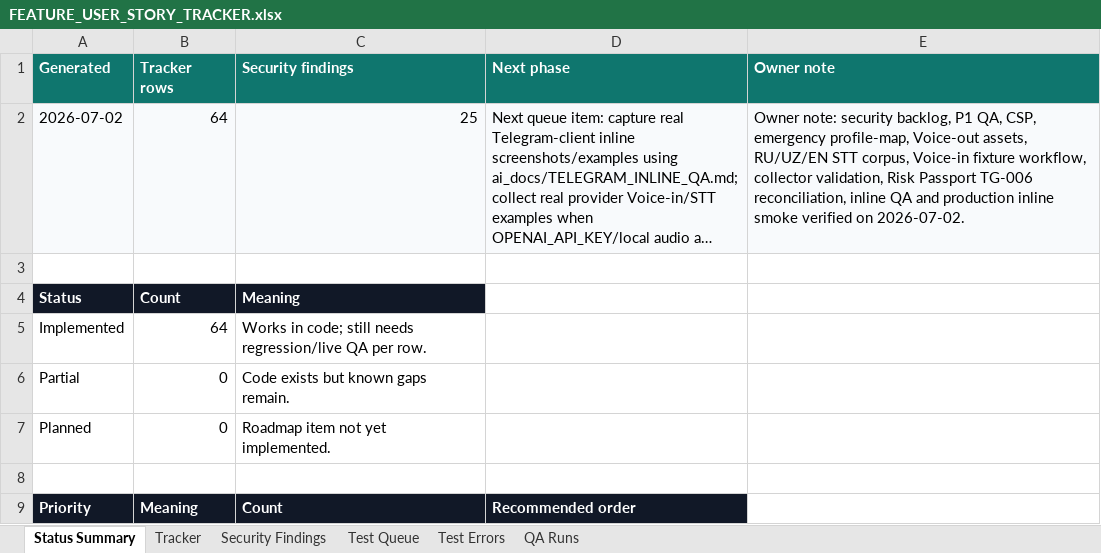
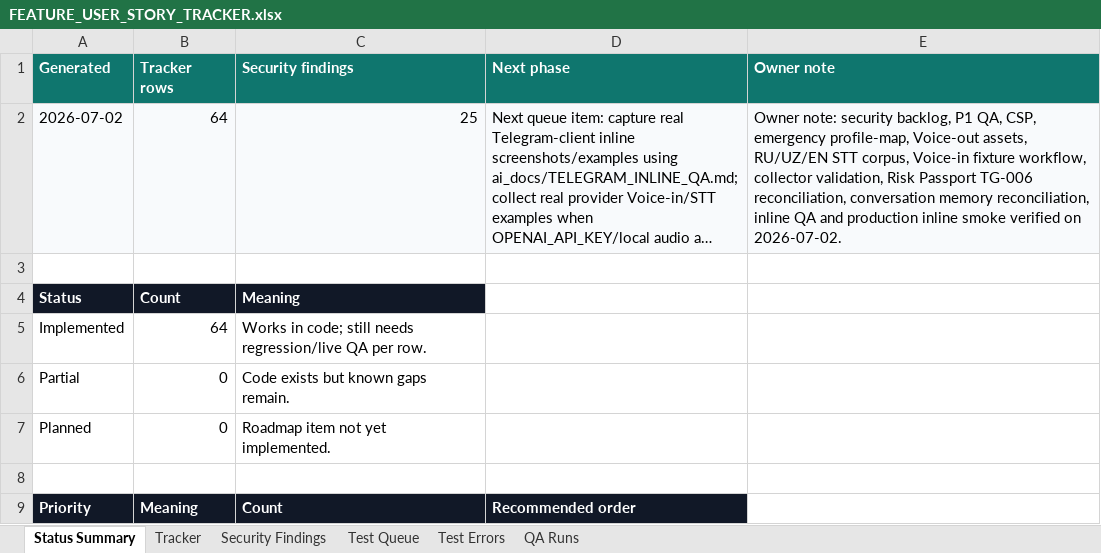
Before and after one commit to Web-pixel-creator/Scam-guard-Main, an Excel workbook: ai_docs/FEATURE_USER_STORY_TRACKER.xlsx, sheet Status Summary, drawn as a sheet; only a part is shown; long unchanged cells end in …; values as stored, in another font and other column widths than the file's, no borders; the diff names each change by its address in the sheet, - before the commit and + after, or states it on an @@ line.

Commit message:
docs(tracker): reconcile conversation memory status

```diff
--- a/ai_docs/FEATURE_USER_STORY_TRACKER.xlsx (sheet Status Summary)
+++ b/ai_docs/FEATURE_USER_STORY_TRACKER.xlsx (sheet Status Summary)
-E2 (Owner note): …TG-006 reconciliation, inline QA…
+E2 (Owner note): …TG-006 reconciliation, conversation memory reconciliation, inline QA…
```
Also changed, not shown: sheet QA Runs, 3 other files.
